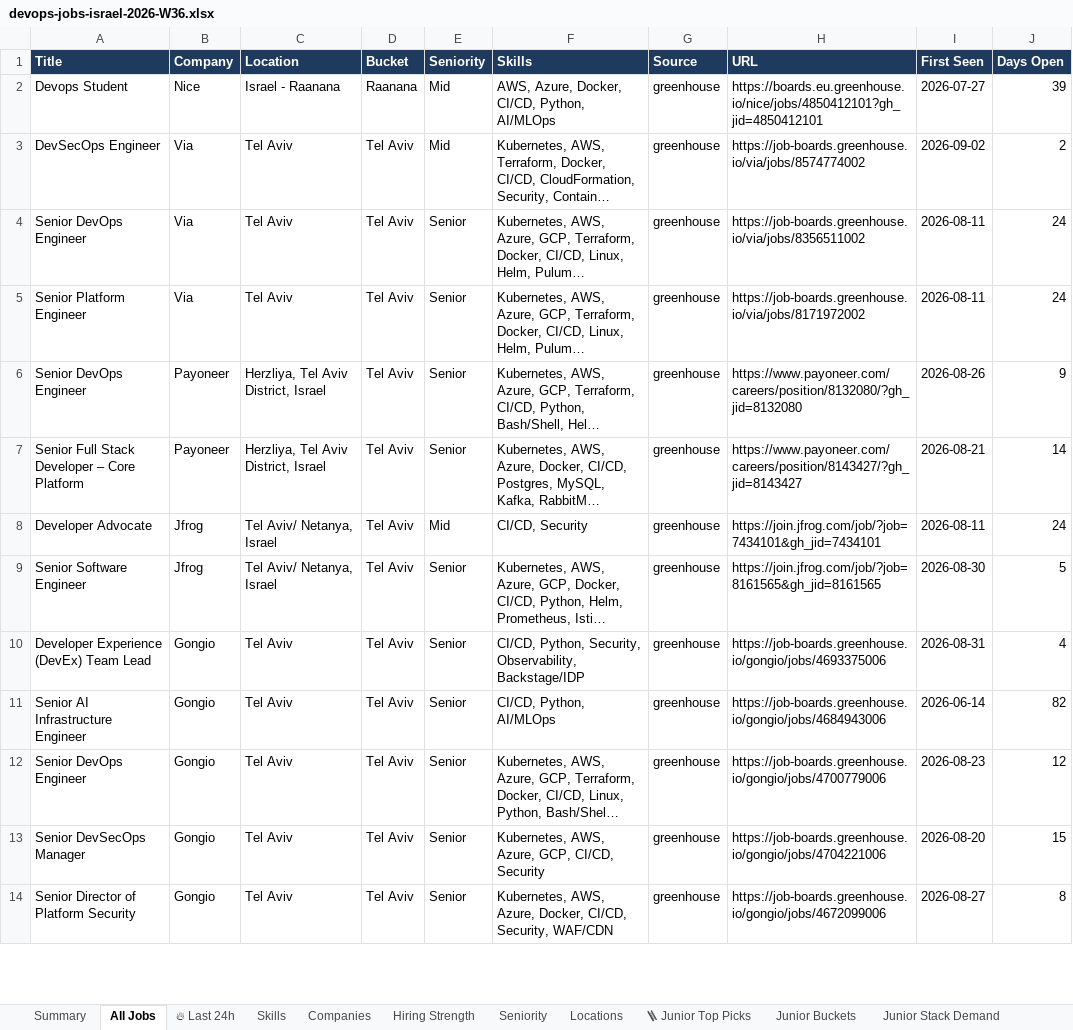
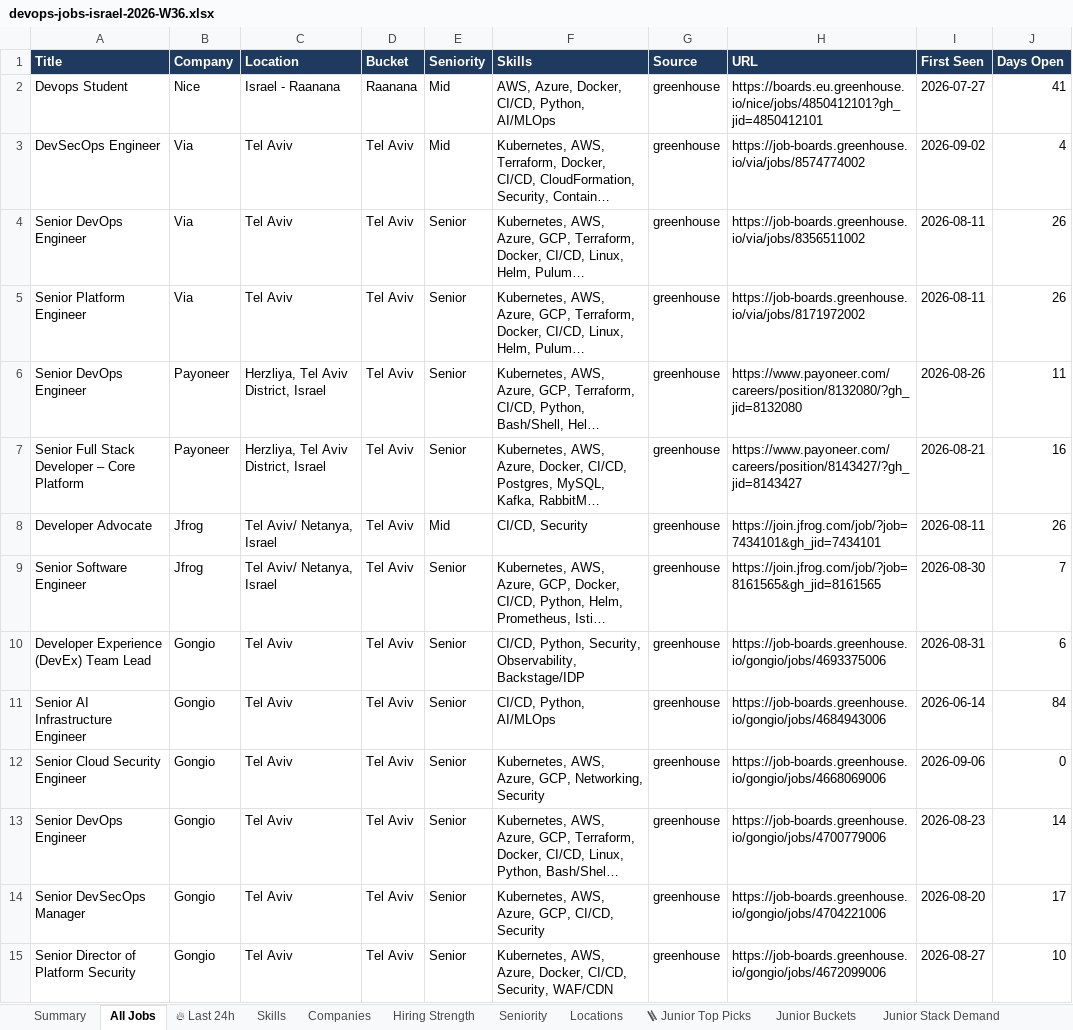
Before and after one commit to OrelBello/devops-market-data, an Excel workbook: reports/devops-jobs-israel-2026-W36.xlsx, sheet All Jobs, drawn as a sheet; only a part is shown; long unchanged cells end in …; values as stored, in another font and other column widths than the file's, no borders; addresses are those after the commit; the diff covers the shown part only; the diff names each change by its address in the sheet, - before the commit and + after, or states it on an @@ line.

```diff
--- a/reports/devops-jobs-israel-2026-W36.xlsx (sheet All Jobs)
+++ b/reports/devops-jobs-israel-2026-W36.xlsx (sheet All Jobs)
-J2 (Days Open): 39
+J2 (Days Open): 41
-J3 (Days Open): 2
+J3 (Days Open): 4
-J4:J5 (Days Open): 24
+J4:J5 (Days Open): 26
-J6 (Days Open): 9
+J6 (Days Open): 11
-J7 (Days Open): 14
+J7 (Days Open): 16
-J8 (Days Open): 24
+J8 (Days Open): 26
-J9 (Days Open): 5
+J9 (Days Open): 7
-J10 (Days Open): 4
+J10 (Days Open): 6
-J11 (Days Open): 82
+J11 (Days Open): 84
+row 12: Senior Cloud Security Engineer | Gongio | Tel Aviv | Tel Aviv | Senior | Kubernetes, AWS, Azure, GCP, Networking, Security | greenhouse | https://job-boards.greenhouse.io/gongio/jobs/4668069006 | 2026-09-06 | 0
-J13 (Days Open): 12
+J13 (Days Open): 14
-J14 (Days Open): 15
+J14 (Days Open): 17
-J15 (Days Open): 8
+J15 (Days Open): 10
```
Also changed, not shown: other rows of this sheet, sheet 🪜 Junior Top Picks, sheet 🔥 Last 24h, sheet Junior Stack Demand, sheet Skills, sheet Junior Buckets, sheet Hiring Strength, 5 more sheets, reports/devops-jobs-israel-latest.xlsx, reports/devops-juniors-israel-2026-W36.xlsx, 11 other files.
